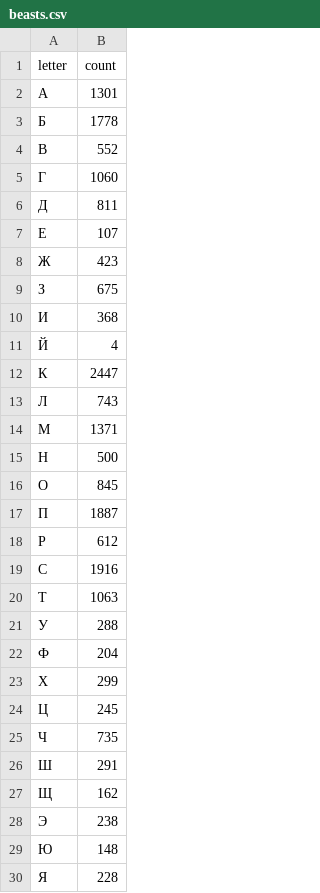
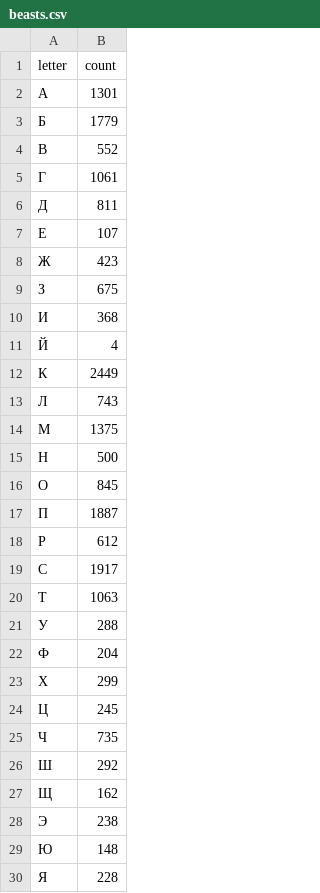
Before and after one commit to Ganechka-web/tetrika-tasks-junuior, a CSV file: task_2/beasts.csv, drawn as a sheet; only a part is shown.

Commit message:
refactor(task_2): improve writing to the file, comments

```diff
--- a/task_2/beasts.csv
+++ b/task_2/beasts.csv
@@ -2,5 +2,5 @@ letter,count
 А,1301
-Б,1778
+Б,1779
 В,552
-Г,1060
+Г,1061
 Д,811
@@ -11,5 +11,5 @@ letter,count
 Й,4
-К,2447
+К,2449
 Л,743
-М,1371
+М,1375
 Н,500
@@ -18,3 +18,3 @@ letter,count
 Р,612
-С,1916
+С,1917
 Т,1063
@@ -25,3 +25,3 @@ letter,count
 Ч,735
-Ш,291
+Ш,292
 Щ,162
```
Also changed, not shown: 1 other file.
